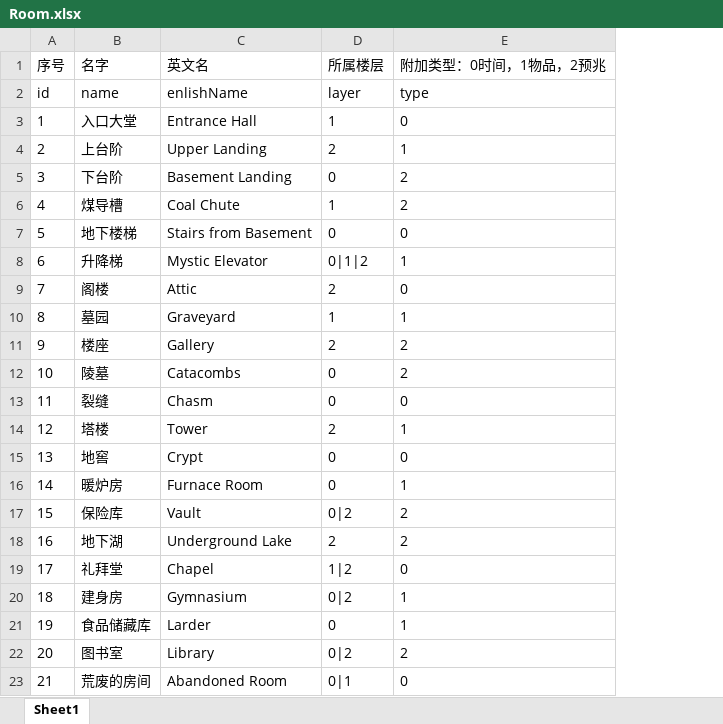
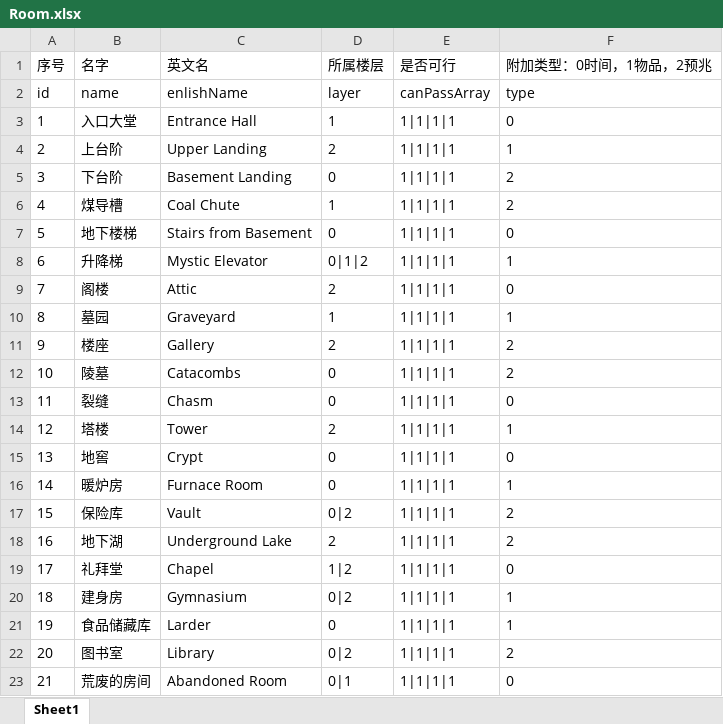
Before and after one commit to qingnia/DangeHouseServer, an Excel workbook: tables/Room.xlsx, sheet Sheet1, drawn as a sheet; values as stored, in another font and other column widths than the file's, no borders; conditional formats not drawn; the diff names each change by its address in the sheet, - before the commit and + after, or states it on an @@ line.

```diff
--- a/tables/Room.xlsx (sheet Sheet1)
+++ b/tables/Room.xlsx (sheet Sheet1)
+column E (是否可行), rows 2-23: canPassArray | 1|1|1|1 | 1|1|1|1 | 1|1|1|1 | 1|1|1|1 | 1|1|1|1 | 1|1|1|1 | 1|1|1|1 | 1|1|1|1 | 1|1|1|1 | 1|1|1|1 | 1|1|1|1 | 1|1|1|1 | 1|1|1|1 | 1|1|1|1 | 1|1|1|1 | 1|1|1|1 | 1|1|1|1 | 1|1|1|1 | 1|1|1|1 | 1|1|1|1 | 1|1|1|1
```
Also changed, not shown: 20 other files.
